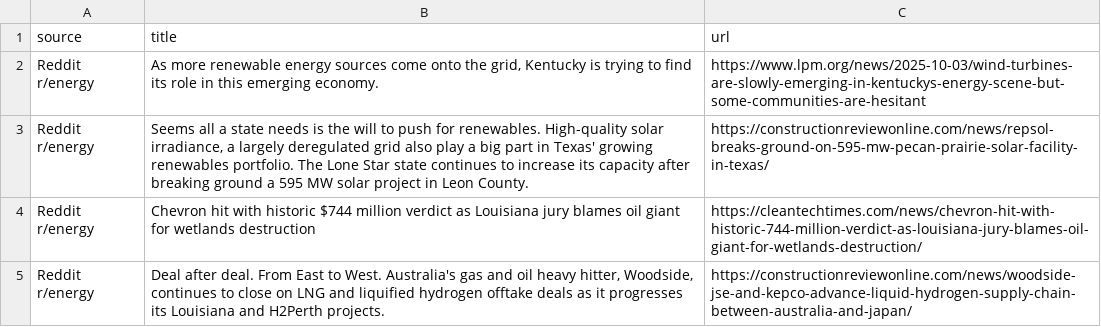
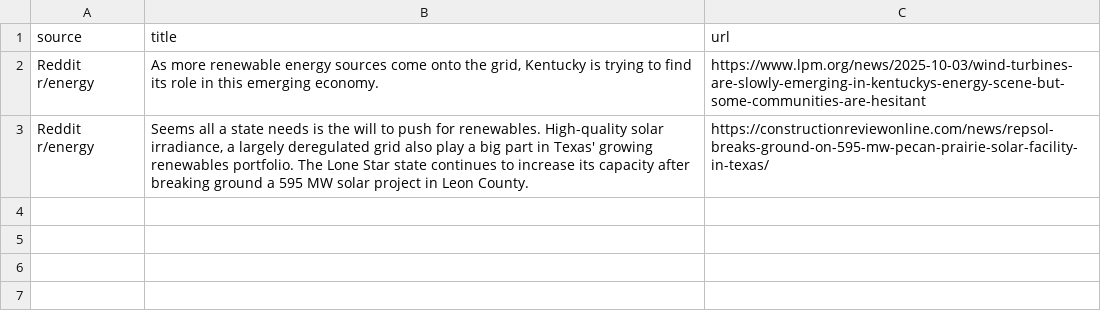
Before and after one commit to sejal-verma/XTERNproject, a CSV file: data/raw/reddit_titles_filtered.csv, drawn as a sheet; the diff names each change by its address in the sheet, - before the commit and + after, or states it on an @@ line.

```diff
--- a/data/raw/reddit_titles_filtered.csv
+++ b/data/raw/reddit_titles_filtered.csv
-row 4: Reddit r/energy | Chevron hit with historic $744 million verdict as Louisiana jury blames oil giant for wetlands destruction | https://cleantechtimes.com/news/chevron-hit-with-historic-744-million-verdict-as-louisiana-jury-blames-oil-giant-for-wetlands-destruction/
-row 5: Reddit r/energy | Deal after deal. From East to West. Australia's gas and oil heavy hitter, Woodside, continues to close on LNG and liquified hydrogen offtake deals as it progresses its Louisiana and H2Perth projects. | https://constructionreviewonline.com/news/woodside-jse-and-kepco-advance-liquid-hydrogen-supply-chain-between-australia-and-japan/
```
Also changed, not shown: 14 other files.
